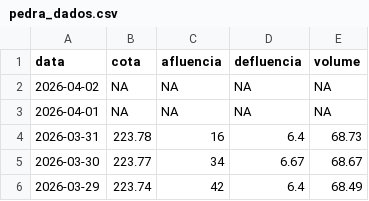
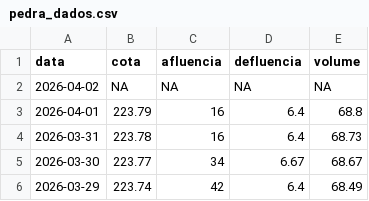
Before and after one commit to paulobarros/res_pedra, a CSV file: data/pedra_dados.csv, drawn as a sheet; only a part is shown.

```diff
--- a/data/pedra_dados.csv
+++ b/data/pedra_dados.csv
@@ -2,3 +2,3 @@
 2026-04-02,NA,NA,NA,NA
-2026-04-01,NA,NA,NA,NA
+2026-04-01,223.79,16,6.4,68.8
 2026-03-31,223.78,16,6.4,68.73
```
